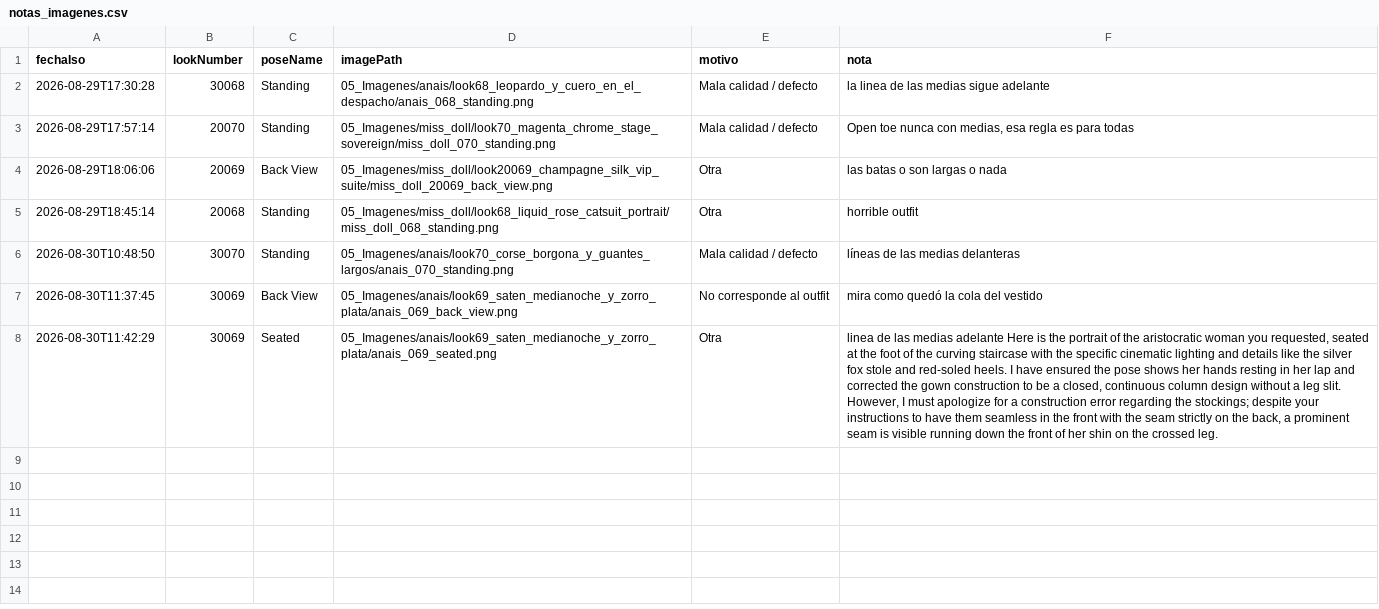
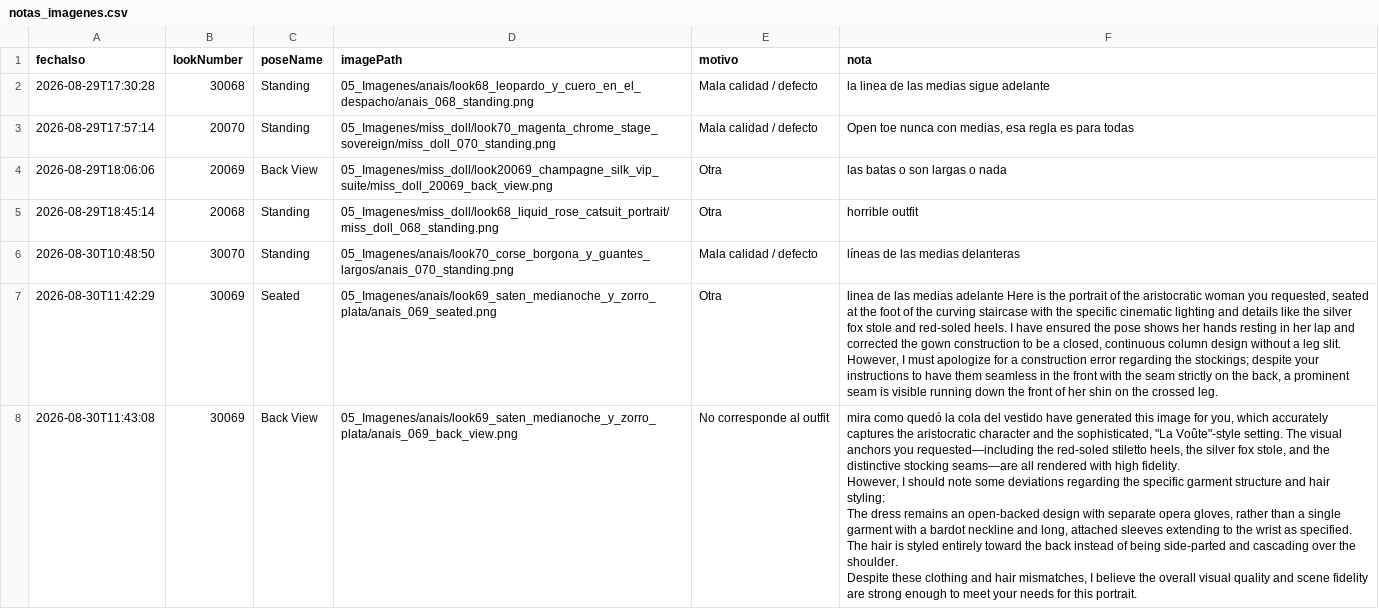
Before and after one commit to farid77cl/LaVouteDAnais, a CSV file: 99_Sistema/notas_imagenes.csv, drawn as a sheet; removed rows and columns are numbered as before the commit, all else as after; ↵ is a line break in a cell; the diff names each change by its address in the sheet, - before the commit and + after, or states it on an @@ line.

Commit message:
Update notas_imagenes.csv

```diff
--- a/99_Sistema/notas_imagenes.csv
+++ b/99_Sistema/notas_imagenes.csv
-row 7: 2026-08-30T11:37:45 | 30069 | Back View | 05_Imagenes/anais/look69_saten_medianoche_y_zorro_plata/anais_069_back_view.png | No corresponde al outfit | mira como quedó la cola del vestido
+row 8: 2026-08-30T11:43:08 | 30069 | Back View | 05_Imagenes/anais/look69_saten_medianoche_y_zorro_plata/anais_069_back_view.png | No corresponde al outfit | mira como quedó la cola del vestido have generated this image for you, which accurately captures the aristocratic character and the sophisticated, "La Voûte"-style setting. The visual anchors you requested—including the red-soled stiletto heels, the silver fox stole, and the distinctive stocking seams—are all rendered with high fidelity. ↵ However, I should note some deviations regarding the specific garment structure and hair styling: ↵ The dress remains an open-backed design with separate opera gloves, rather than a single garment with a bardot neckline and long, attached sleeves extending to the wrist as specified. ↵ The hair is styled entirely toward the back instead of being side-parted and cascading over the shoulder. ↵ Despite these clothing and hair mismatches, I believe the overall visual quality and scene fidelity are strong enough to meet your needs for this portrait.
```
